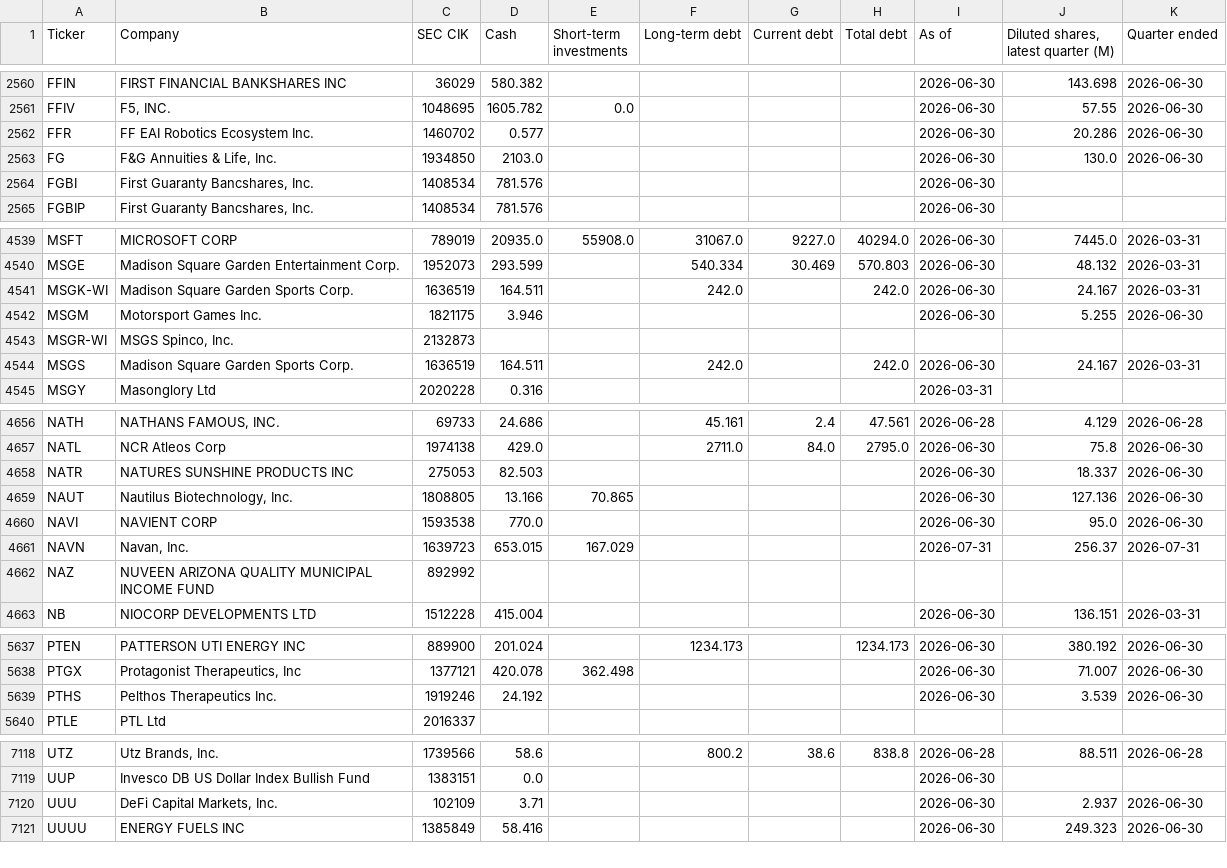
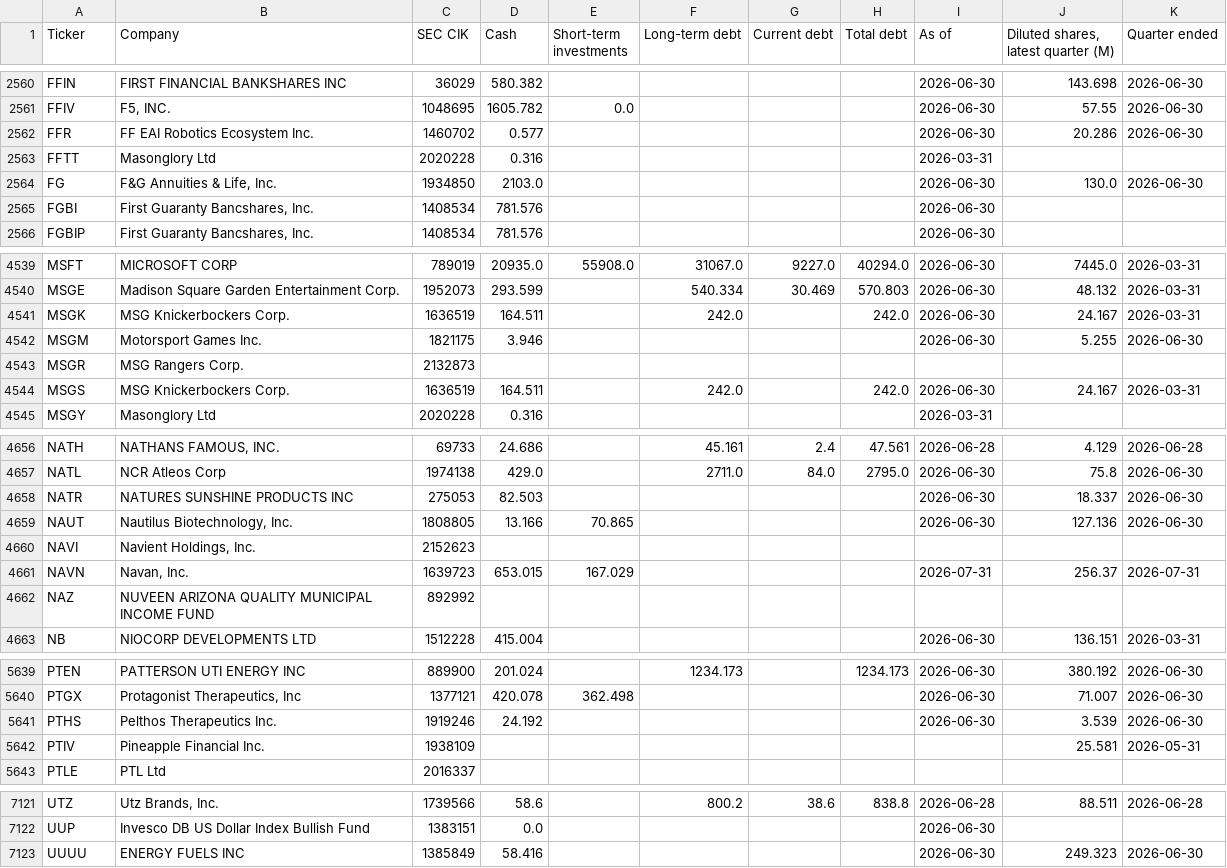
Before and after one commit to Nicko8e/rawresearch-site, a CSV file: tools/companies.csv, drawn as a sheet; only a part is shown, gaps mark what is left out; the diff covers the shown part only.

```diff
--- a/tools/companies.csv
+++ b/tools/companies.csv
@@ -2562,2 +2562,3 @@ FFIV,"F5, INC.",1048695,1605.782,0.0,,,,2026-06-30,57.55,2026-06-30
 FFR,FF EAI Robotics Ecosystem Inc.,1460702,0.577,,,,,2026-06-30,20.286,2026-06-30
+FFTT,Masonglory Ltd,2020228,0.316,,,,,2026-03-31,,
 FG,"F&G Annuities & Life, Inc.",1934850,2103.0,,,,,2026-06-30,130.0,2026-06-30
@@ -4540,6 +4540,6 @@ MSFT,MICROSOFT CORP,789019,20935.0,55908.0,31067.0,9227.0,40294.0,2026-06-30,744
 MSGE,Madison Square Garden Entertainment Corp.,1952073,293.599,,540.334,30.469,570.803,2026-06-30,48.132,2026-03-31
-MSGK-WI,Madison Square Garden Sports Corp.,1636519,164.511,,242.0,,242.0,2026-06-30,24.167,2026-03-31
+MSGK,MSG Knickerbockers Corp.,1636519,164.511,,242.0,,242.0,2026-06-30,24.167,2026-03-31
 MSGM,Motorsport Games Inc.,1821175,3.946,,,,,2026-06-30,5.255,2026-06-30
-MSGR-WI,"MSGS Spinco, Inc.",2132873,,,,,,,,
-MSGS,Madison Square Garden Sports Corp.,1636519,164.511,,242.0,,242.0,2026-06-30,24.167,2026-03-31
+MSGR,MSG Rangers Corp.,2132873,,,,,,,,
+MSGS,MSG Knickerbockers Corp.,1636519,164.511,,242.0,,242.0,2026-06-30,24.167,2026-03-31
 MSGY,Masonglory Ltd,2020228,0.316,,,,,2026-03-31,,
@@ -4659,3 +4659,3 @@ NATR,NATURES SUNSHINE PRODUCTS INC,275053,82.503,,,,,2026-06-30,18.337,2026-06-3
 NAUT,"Nautilus Biotechnology, Inc.",1808805,13.166,70.865,,,,2026-06-30,127.136,2026-06-30
-NAVI,NAVIENT CORP,1593538,770.0,,,,,2026-06-30,95.0,2026-06-30
+NAVI,"Navient Holdings, Inc.",2152623,,,,,,,,
 NAVN,"Navan, Inc.",1639723,653.015,167.029,,,,2026-07-31,256.37,2026-07-31
@@ -5639,2 +5641,3 @@ PTGX,"Protagonist Therapeutics, Inc",1377121,420.078,362.498,,,,2026-06-30,71.00
 PTHS,Pelthos Therapeutics Inc.,1919246,24.192,,,,,2026-06-30,3.539,2026-06-30
+PTIV,Pineapple Financial Inc.,1938109,,,,,,,25.581,2026-05-31
 PTLE,PTL Ltd,2016337,,,,,,,,
@@ -7119,3 +7122,2 @@ UTZ,"Utz Brands, Inc.",1739566,58.6,,800.2,38.6,838.8,2026-06-28,88.511,2026-06-
 UUP,Invesco DB US Dollar Index Bullish Fund,1383151,0.0,,,,,2026-06-30,,
-UUU,"DeFi Capital Markets, Inc.",102109,3.71,,,,,2026-06-30,2.937,2026-06-30
 UUUU,ENERGY FUELS INC,1385849,58.416,,,,,2026-06-30,249.323,2026-06-30
```
Also changed, not shown: 9 added rows, 8 removed rows and 17 edited cells elsewhere in this file.
